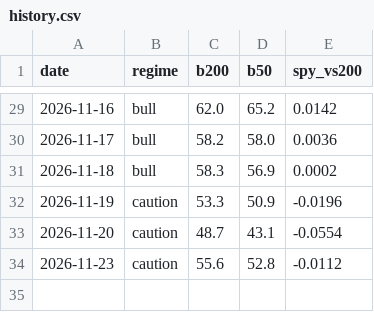
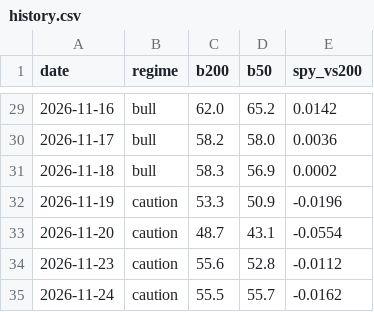
Before and after one commit to gutilinux/Dashboard, a CSV file: data/history.csv, drawn as a sheet; only a part is shown, gaps mark what is left out; the diff names each change by its address in the sheet, - before the commit and + after, or states it on an @@ line.

Commit message:
Update history

```diff
--- a/data/history.csv
+++ b/data/history.csv
+row 35: 2026-11-24 | caution | 55.5 | 55.7 | -0.0162
```
Also changed, not shown: 1 other file.
